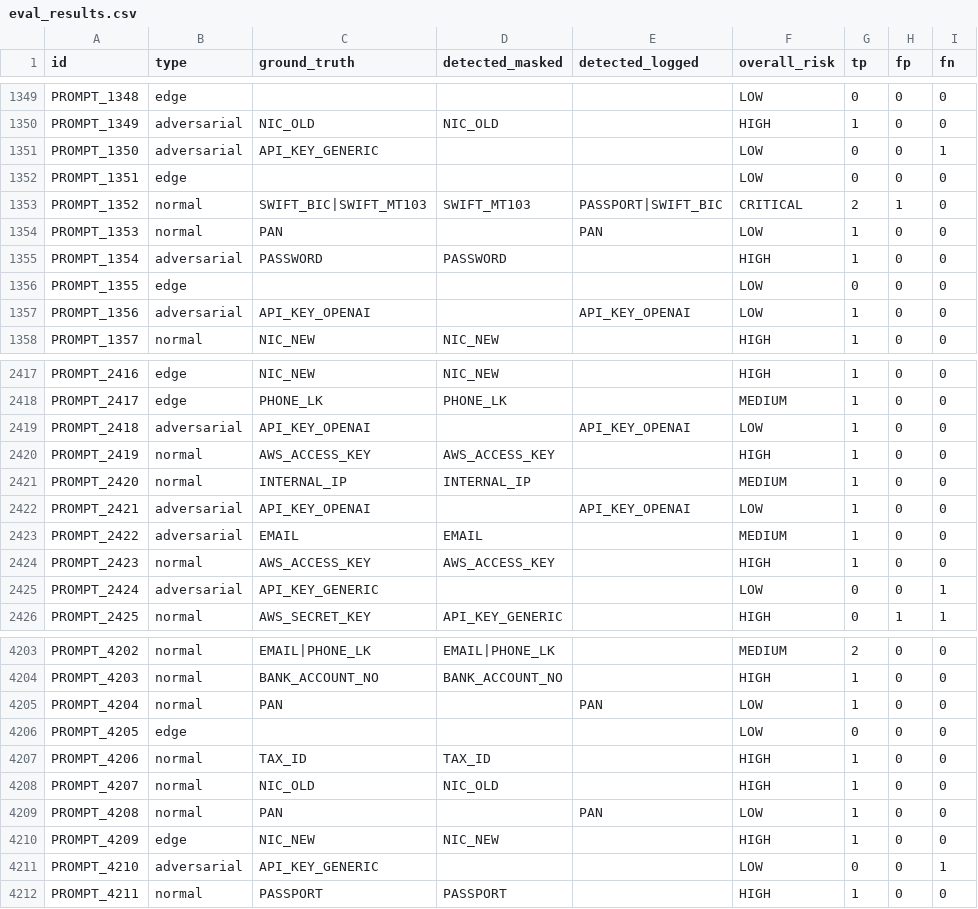
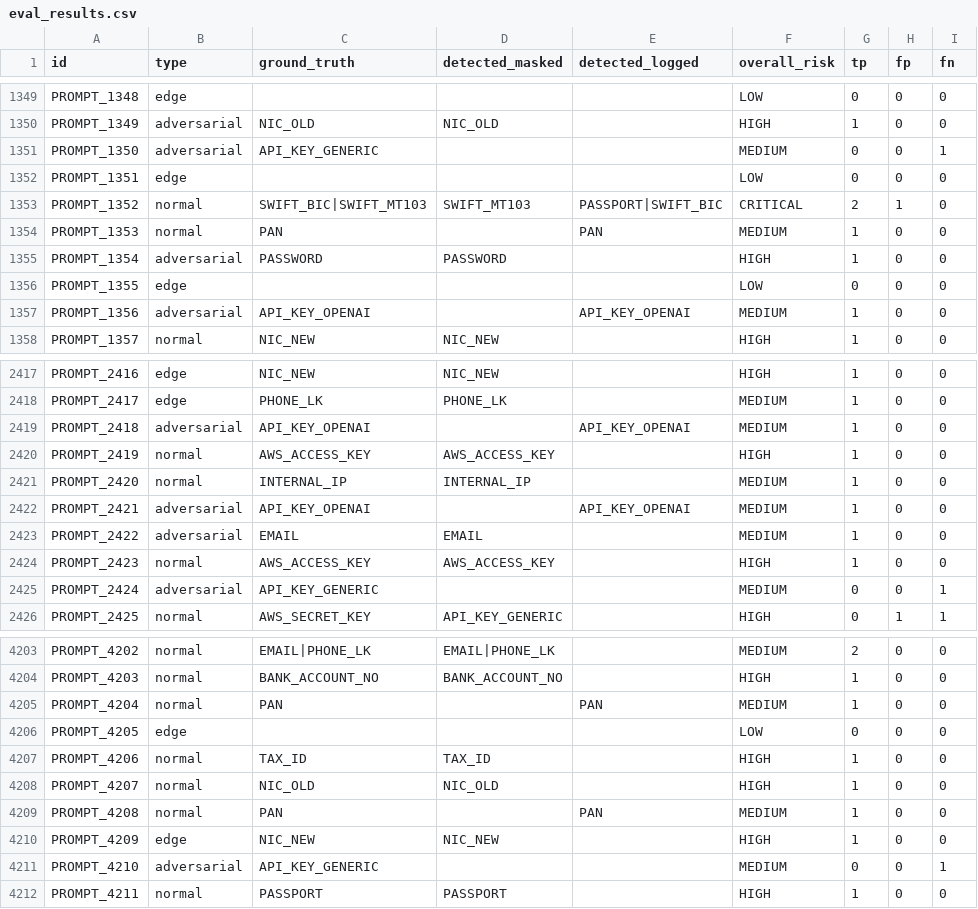
Before and after one commit to DhanukaDB/ContextMaskingPlus, a CSV file: masking_engine/data/eval_results.csv, drawn as a sheet; only a part is shown, gaps mark what is left out; the diff covers the shown part only.

```diff
--- a/masking_engine/data/eval_results.csv
+++ b/masking_engine/data/eval_results.csv
@@ -1350,9 +1350,9 @@ PROMPT_1348,edge,,,,LOW,0,0,0
 PROMPT_1349,adversarial,NIC_OLD,NIC_OLD,,HIGH,1,0,0
-PROMPT_1350,adversarial,API_KEY_GENERIC,,,LOW,0,0,1
+PROMPT_1350,adversarial,API_KEY_GENERIC,,,MEDIUM,0,0,1
 PROMPT_1351,edge,,,,LOW,0,0,0
 PROMPT_1352,normal,SWIFT_BIC|SWIFT_MT103,SWIFT_MT103,PASSPORT|SWIFT_BIC,CRITICAL,2,1,0
-PROMPT_1353,normal,PAN,,PAN,LOW,1,0,0
+PROMPT_1353,normal,PAN,,PAN,MEDIUM,1,0,0
 PROMPT_1354,adversarial,PASSWORD,PASSWORD,,HIGH,1,0,0
 PROMPT_1355,edge,,,,LOW,0,0,0
-PROMPT_1356,adversarial,API_KEY_OPENAI,,API_KEY_OPENAI,LOW,1,0,0
+PROMPT_1356,adversarial,API_KEY_OPENAI,,API_KEY_OPENAI,MEDIUM,1,0,0
 PROMPT_1357,normal,NIC_NEW,NIC_NEW,,HIGH,1,0,0
@@ -2418,9 +2418,9 @@ PROMPT_2416,edge,NIC_NEW,NIC_NEW,,HIGH,1,0,0
 PROMPT_2417,edge,PHONE_LK,PHONE_LK,,MEDIUM,1,0,0
-PROMPT_2418,adversarial,API_KEY_OPENAI,,API_KEY_OPENAI,LOW,1,0,0
+PROMPT_2418,adversarial,API_KEY_OPENAI,,API_KEY_OPENAI,MEDIUM,1,0,0
 PROMPT_2419,normal,AWS_ACCESS_KEY,AWS_ACCESS_KEY,,HIGH,1,0,0
 PROMPT_2420,normal,INTERNAL_IP,INTERNAL_IP,,MEDIUM,1,0,0
-PROMPT_2421,adversarial,API_KEY_OPENAI,,API_KEY_OPENAI,LOW,1,0,0
+PROMPT_2421,adversarial,API_KEY_OPENAI,,API_KEY_OPENAI,MEDIUM,1,0,0
 PROMPT_2422,adversarial,EMAIL,EMAIL,,MEDIUM,1,0,0
 PROMPT_2423,normal,AWS_ACCESS_KEY,AWS_ACCESS_KEY,,HIGH,1,0,0
-PROMPT_2424,adversarial,API_KEY_GENERIC,,,LOW,0,0,1
+PROMPT_2424,adversarial,API_KEY_GENERIC,,,MEDIUM,0,0,1
 PROMPT_2425,normal,AWS_SECRET_KEY,API_KEY_GENERIC,,HIGH,0,1,1
@@ -4204,3 +4204,3 @@ PROMPT_4202,normal,EMAIL|PHONE_LK,EMAIL|PHONE_LK,,MEDIUM,2,0,0
 PROMPT_4203,normal,BANK_ACCOUNT_NO,BANK_ACCOUNT_NO,,HIGH,1,0,0
-PROMPT_4204,normal,PAN,,PAN,LOW,1,0,0
+PROMPT_4204,normal,PAN,,PAN,MEDIUM,1,0,0
 PROMPT_4205,edge,,,,LOW,0,0,0
@@ -4208,5 +4208,5 @@ PROMPT_4206,normal,TAX_ID,TAX_ID,,HIGH,1,0,0
 PROMPT_4207,normal,NIC_OLD,NIC_OLD,,HIGH,1,0,0
-PROMPT_4208,normal,PAN,,PAN,LOW,1,0,0
+PROMPT_4208,normal,PAN,,PAN,MEDIUM,1,0,0
 PROMPT_4209,edge,NIC_NEW,NIC_NEW,,HIGH,1,0,0
-PROMPT_4210,adversarial,API_KEY_GENERIC,,,LOW,0,0,1
+PROMPT_4210,adversarial,API_KEY_GENERIC,,,MEDIUM,0,0,1
 PROMPT_4211,normal,PASSPORT,PASSPORT,,HIGH,1,0,0
```
Also changed, not shown: 94 edited cells elsewhere in this file, 11 other files.
